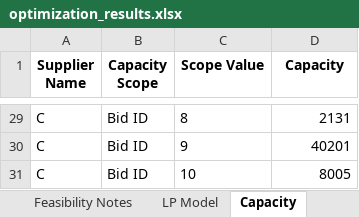
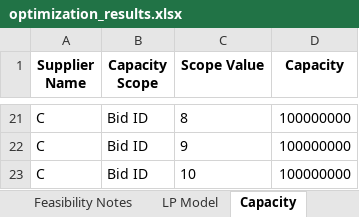
Before and after one commit to peytonwates24/RFP_Analysis_Automation2, an Excel workbook: optimization_results.xlsx, sheet Capacity, drawn as a sheet; only a part is shown, gaps mark what is left out; values as stored, in another font and other column widths than the file's, no borders; addresses are those after the commit; the diff covers the shown part only; the diff names each change by its address in the sheet, - before the commit and + after, or states it on an @@ line.

```diff
--- a/optimization_results.xlsx (sheet Capacity)
+++ b/optimization_results.xlsx (sheet Capacity)
-D21 (Capacity): 2131
+D21 (Capacity): 100000000
-D22 (Capacity): 40201
+D22 (Capacity): 100000000
-D23 (Capacity): 8005
+D23 (Capacity): 100000000
```
Also changed, not shown: 2 added rows, 10 removed rows and 17 edited cells elsewhere in this sheet, sheet Results, sheet LP Model, 2 other files.
